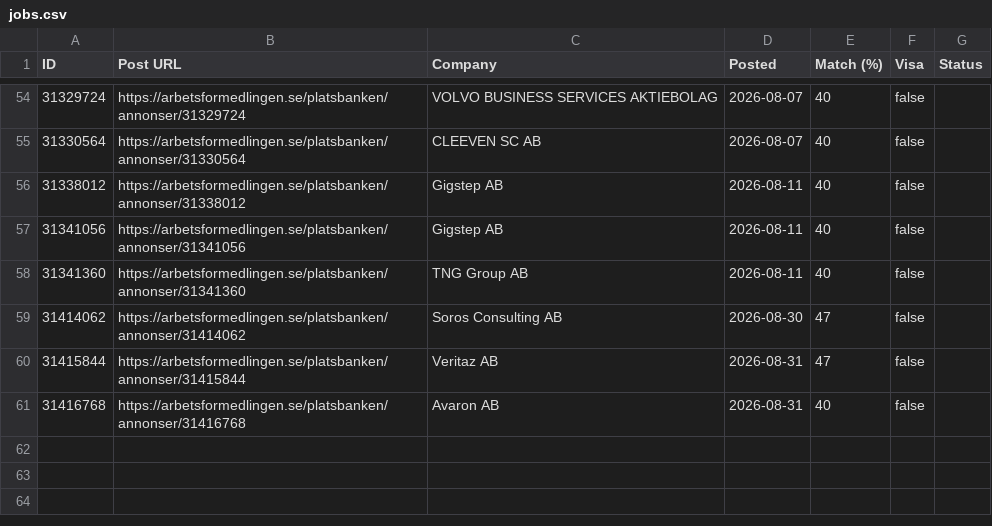
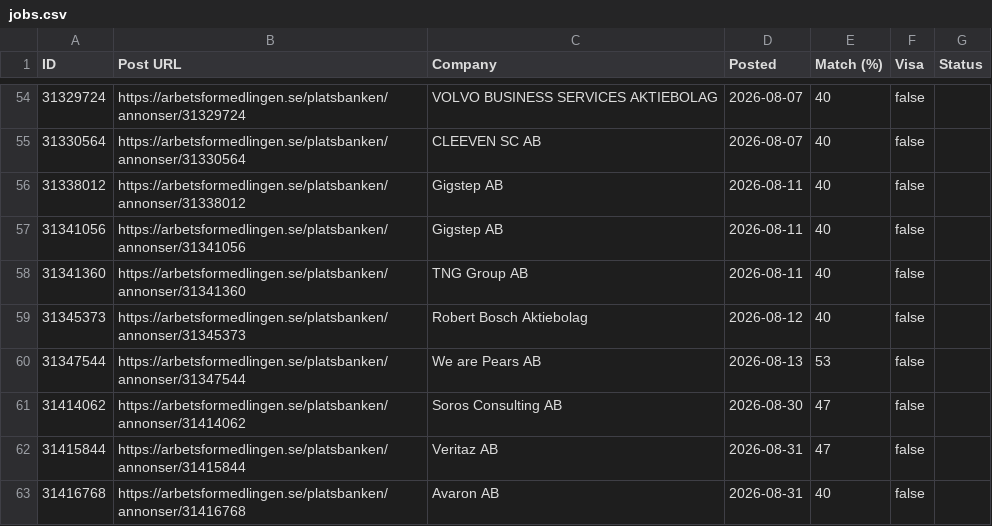
Before and after one commit to miroljub1995/job-posts, a CSV file: arbetsformedlingen.se/jobs.csv, drawn as a sheet; only a part is shown, gaps mark what is left out; the diff names each change by its address in the sheet, - before the commit and + after, or states it on an @@ line.

```diff
--- a/arbetsformedlingen.se/jobs.csv
+++ b/arbetsformedlingen.se/jobs.csv
+row 59: 31345373 | https://arbetsformedlingen.se/platsbanken/annonser/31345373 | Robert Bosch Aktiebolag | 2026-08-12 | 40 | false
+row 60: 31347544 | https://arbetsformedlingen.se/platsbanken/annonser/31347544 | We are Pears AB | 2026-08-13 | 53 | false
```
Also changed, not shown: arbetsformedlingen.se/scan-log.csv, 1 other file.
